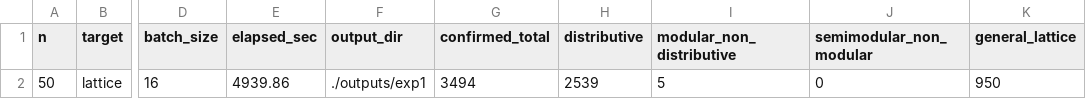
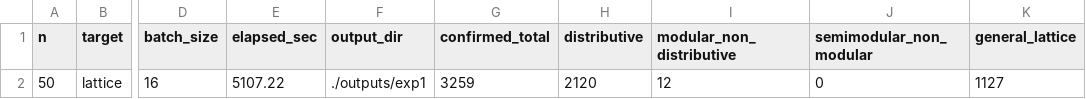
Before and after one commit to arnauldmwafise/poset-lattice-generation-rl, a CSV file: outputs/experiment_summary.csv, drawn as a sheet; only a part is shown, gaps mark what is left out; the diff names each change by its address in the sheet, - before the commit and + after, or states it on an @@ line.

Commit message:
chore(telemetry): append 1x-replicated multi-scale telemetry data sets

```diff
--- a/outputs/experiment_summary.csv
+++ b/outputs/experiment_summary.csv
-E2 (elapsed_sec): 4939.86
+E2 (elapsed_sec): 5107.22
-G2 (confirmed_total): 3494
+G2 (confirmed_total): 3259
-H2 (distributive): 2539
+H2 (distributive): 2120
-I2 (modular_non_distributive): 5
+I2 (modular_non_distributive): 12
-K2 (general_lattice): 950
+K2 (general_lattice): 1127
```
Also changed, not shown: outputs/experiment_summary_aggregate.csv, 7 other files.
